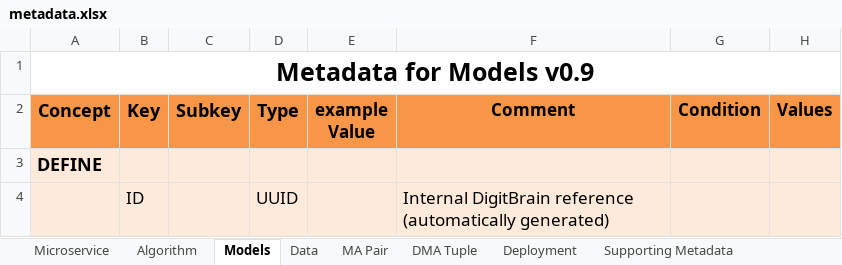
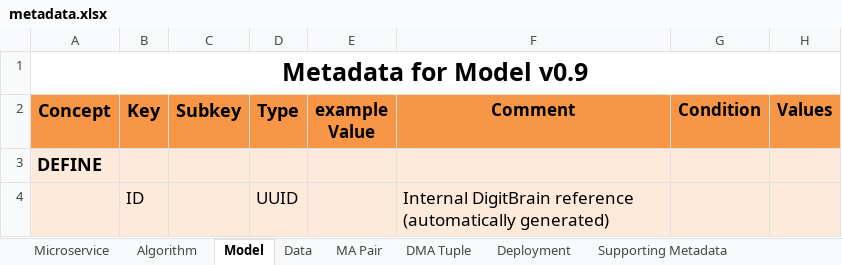
Before and after one commit to DIGITbrain/digitbrain.github.io, an Excel workbook: metadata.xlsx, sheet Model, drawn as a sheet; only a part is shown; values as stored, in another font and other column widths than the file's, no borders; the diff names each change by its address in the sheet, - before the commit and + after, or states it on an @@ line.

Commit message:
ci: rename models.md properly

```diff
--- a/metadata.xlsx (sheet Model)
+++ b/metadata.xlsx (sheet Model)
-sheet tab: Models
+sheet tab: Model
-A1 (Concept): Metadata for Models v0.9
+A1 (Concept): Metadata for Model v0.9
```
